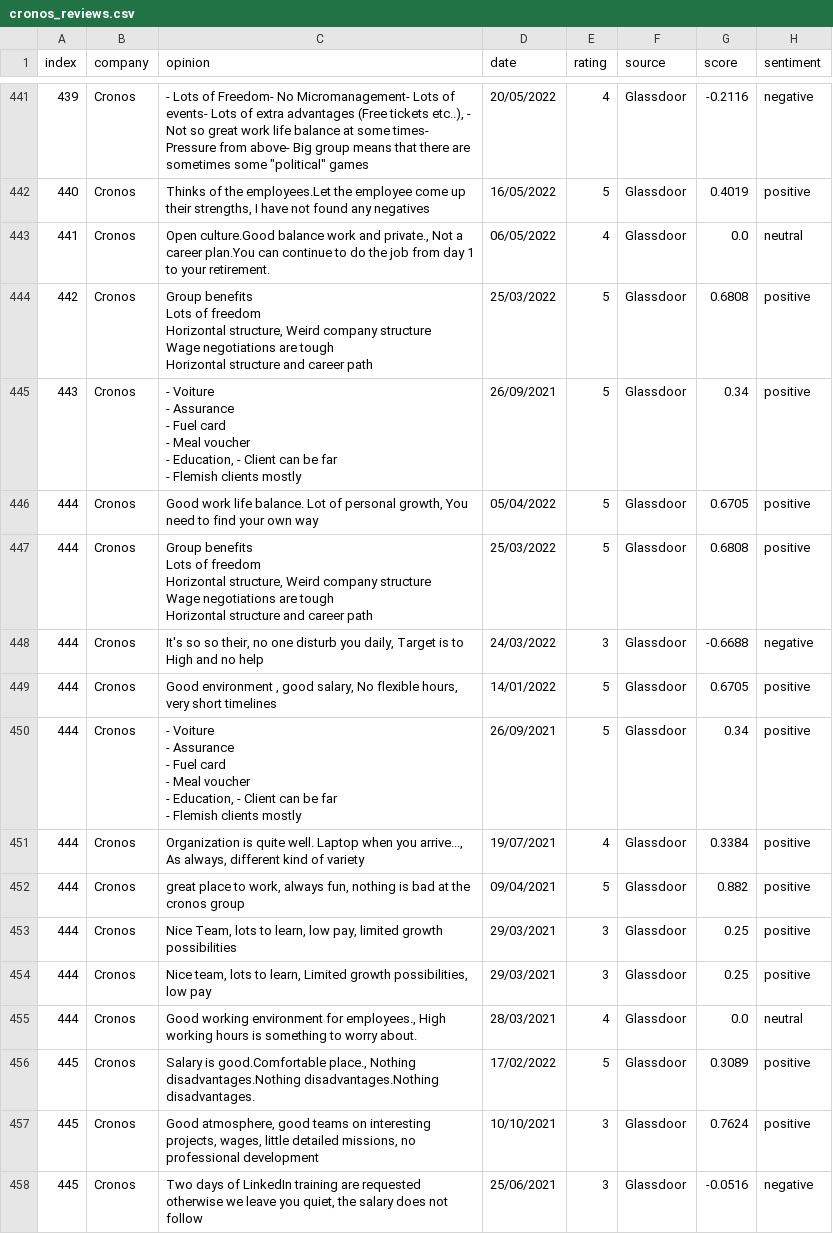
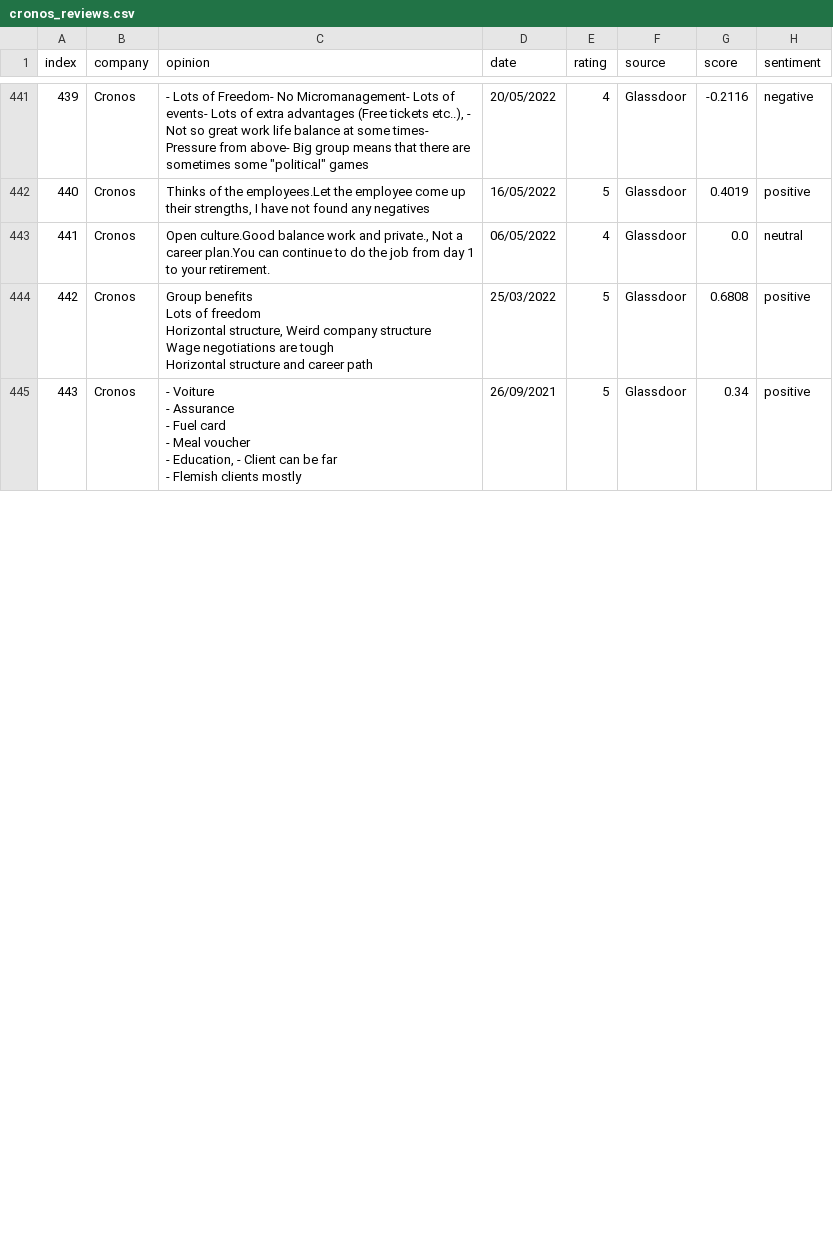
Before and after one commit to Rehtsecp/Cronos-Sentiment, a CSV file: cronos_reviews.csv, drawn as a sheet; only a part is shown, gaps mark what is left out; ↵ is a line break in a cell; the diff covers the shown part only; the diff names each change by its address in the sheet, - before the commit and + after, or states it on an @@ line.

```diff
--- a/cronos_reviews.csv
+++ b/cronos_reviews.csv
-row 446: 444 | Cronos | Good work life balance. Lot of personal growth, You need to find your own way | 05/04/2022 | 5 | Glassdoor | 0.6705 | positive
-row 447: 444 | Cronos | Group benefits ↵ Lots of freedom ↵ Horizontal structure, Weird company structure ↵ Wage negotiations are tough ↵ Horizontal structure and career path | 25/03/2022 | 5 | Glassdoor | 0.6808 | positive
-row 448: 444 | Cronos | It's so so their, no one disturb you daily, Target is to High and no help | 24/03/2022 | 3 | Glassdoor | -0.6688 | negative
-row 449: 444 | Cronos | Good environment , good salary, No flexible hours, very short timelines | 14/01/2022 | 5 | Glassdoor | 0.6705 | positive
-row 450: 444 | Cronos | - Voiture ↵ - Assurance ↵ - Fuel card ↵ - Meal voucher ↵ - Education, - Client can be far ↵ - Flemish clients mostly | 26/09/2021 | 5 | Glassdoor | 0.34 | positive
-row 451: 444 | Cronos | Organization is quite well. Laptop when you arrive..., As always, different kind of variety | 19/07/2021 | 4 | Glassdoor | 0.3384 | positive
-row 452: 444 | Cronos | great place to work, always fun, nothing is bad at the cronos group | 09/04/2021 | 5 | Glassdoor | 0.882 | positive
-row 453: 444 | Cronos | Nice Team, lots to learn, low pay, limited growth possibilities | 29/03/2021 | 3 | Glassdoor | 0.25 | positive
-row 454: 444 | Cronos | Nice team, lots to learn, Limited growth possibilities, low pay | 29/03/2021 | 3 | Glassdoor | 0.25 | positive
-row 455: 444 | Cronos | Good working environment for employees., High working hours is something to worry about. | 28/03/2021 | 4 | Glassdoor | 0.0 | neutral
-row 456: 445 | Cronos | Salary is good.Comfortable place., Nothing disadvantages.Nothing disadvantages.Nothing disadvantages. | 17/02/2022 | 5 | Glassdoor | 0.3089 | positive
-row 457: 445 | Cronos | Good atmosphere, good teams on interesting projects, wages, little detailed missions, no professional development | 10/10/2021 | 3 | Glassdoor | 0.7624 | positive
-row 458: 445 | Cronos | Two days of LinkedIn training are requested otherwise we leave you quiet, the salary does not follow | 25/06/2021 | 3 | Glassdoor | -0.0516 | negative
```
Also changed, not shown: 11 removed rows and row numbers in column A elsewhere in this file.
